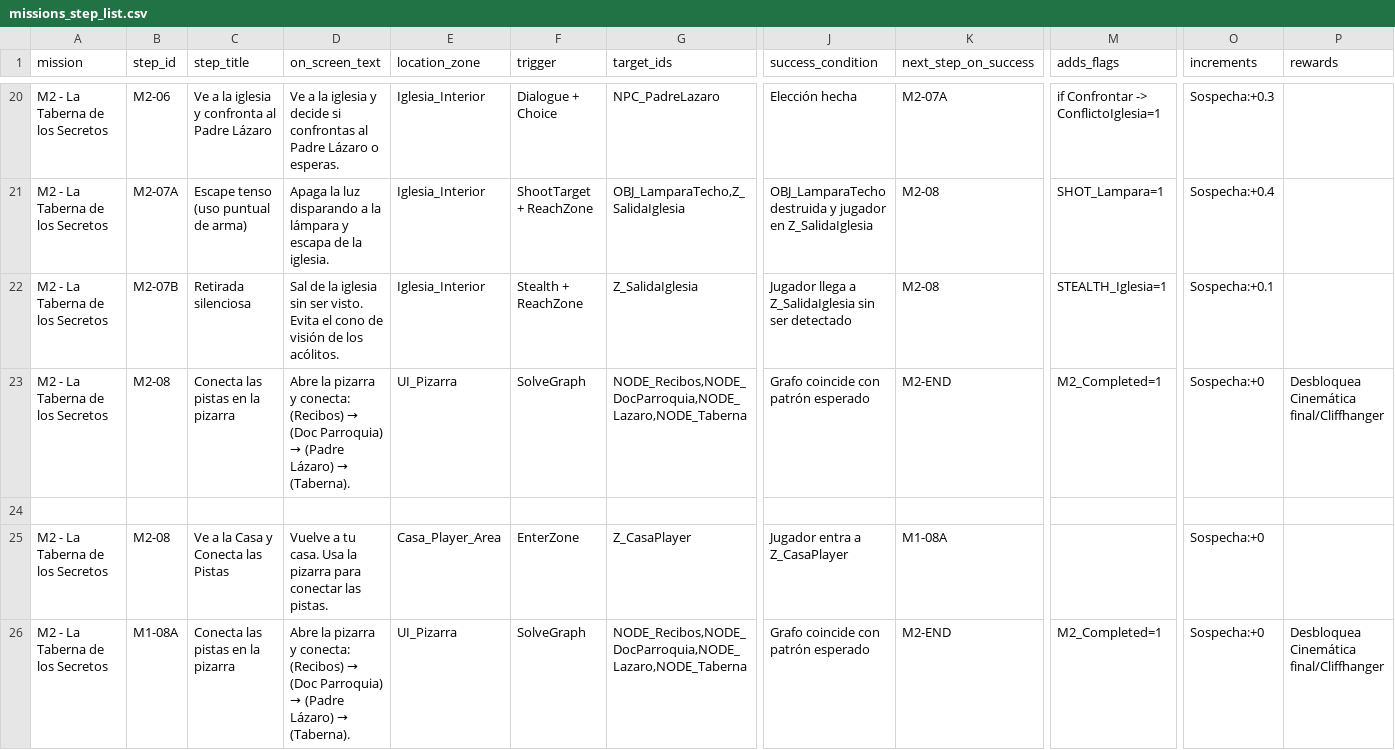
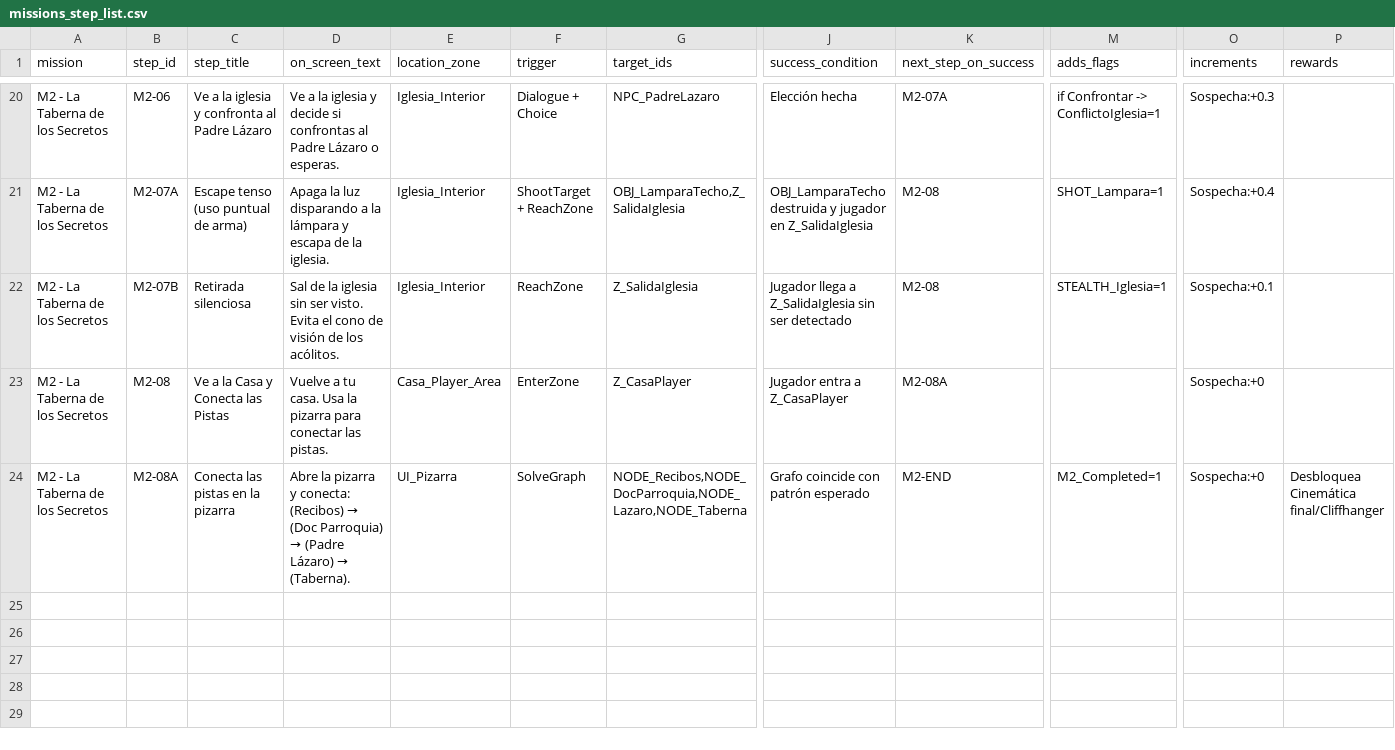
Before and after one commit to jaav1/repoPlaca-Plomo, a CSV file: PlacaPlomo/Assets/Resources/Data/missions_step_list.csv, drawn as a sheet; only a part is shown, gaps mark what is left out; removed rows and columns are numbered as before the commit, all else as after; rows hold the shown columns only; the diff names each change by its address in the sheet, - before the commit and + after, or states it on an @@ line.

```diff
--- a/PlacaPlomo/Assets/Resources/Data/missions_step_list.csv
+++ b/PlacaPlomo/Assets/Resources/Data/missions_step_list.csv
-F22 (trigger): Stealth + ReachZone
+F22 (trigger): ReachZone
-row 23: M2 - La Taberna de los Secretos | M2-08 | Conecta las pistas en la pizarra | Abre la pizarra y conecta: (Recibos) → (Doc Parroquia) → (Padre Lázaro) → (Taberna). | UI_Pizarra | SolveGraph | NODE_Recibos,NODE_DocParroquia,NODE_Lazaro,NODE_Taberna | Grafo coincide con patrón esperado | M2-END | M2_Completed=1 | Sospecha:+0 | Desbloquea Cinemática final/Cliffhanger
-row 24: (empty)
-K23 (next_step_on_success): M1-08A
+K23 (next_step_on_success): M2-08A
-B24 (step_id): M1-08A
+B24 (step_id): M2-08A
```
Also changed, not shown: 21 other files.
